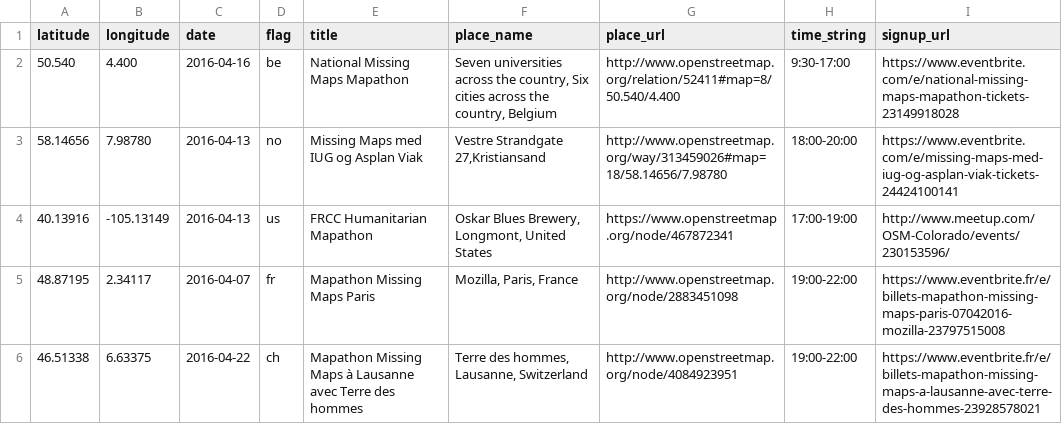
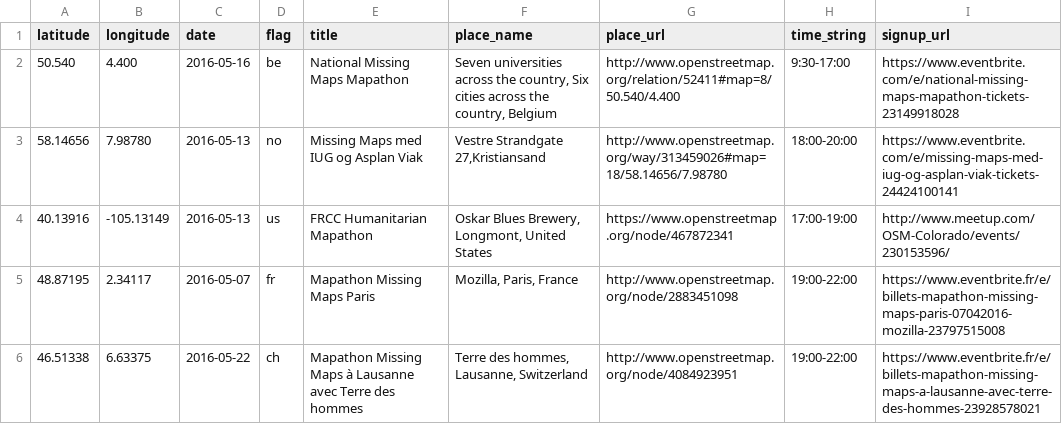
Before and after one commit to MissingMaps/partners, a CSV file: app/_data/partner1/events.csv, drawn as a sheet.

Commit message:
Adds reduce option for events

```diff
--- a/app/_data/partner1/events.csv
+++ b/app/_data/partner1/events.csv
@@ -1,6 +1,6 @@
 latitude,longitude,date,flag,title,place_name,place_url,time_string,signup_url
-50.540,4.400,2016-04-16,be,National Missing Maps Mapathon,"Seven universities across the country, Six cities across the country, Belgium",http://www.openstreetmap.org/relation/52411#map=8/50.540/4.400,9:30-17:00,https://www.eventbrite.com/e/national-missing-maps-mapathon-tickets-23149918028
-58.14656,7.98780,2016-04-13,no,Missing Maps med IUG og Asplan Viak,"Vestre Strandgate 27,Kristiansand",http://www.openstreetmap.org/way/313459026#map=18/58.14656/7.98780,18:00-20:00,https://www.eventbrite.com/e/missing-maps-med-iug-og-asplan-viak-tickets-24424100141
-40.13916,-105.13149,2016-04-13,us,FRCC Humanitarian Mapathon,"Oskar Blues Brewery, Longmont, United States",https://www.openstreetmap.org/node/467872341,17:00-19:00,http://www.meetup.com/OSM-Colorado/events/230153596/
-48.87195,2.34117,2016-04-07,fr,Mapathon Missing Maps Paris,"Mozilla, Paris, France",http://www.openstreetmap.org/node/2883451098,19:00-22:00,https://www.eventbrite.fr/e/billets-mapathon-missing-maps-paris-07042016-mozilla-23797515008
-46.51338,6.63375,2016-04-22,ch,Mapathon Missing Maps à Lausanne avec Terre des hommes,"Terre des hommes, Lausanne, Switzerland",http://www.openstreetmap.org/node/4084923951,19:00-22:00,https://www.eventbrite.fr/e/billets-mapathon-missing-maps-a-lausanne-avec-terre-des-hommes-23928578021
+50.540,4.400,2016-05-16,be,National Missing Maps Mapathon,"Seven universities across the country, Six cities across the country, Belgium",http://www.openstreetmap.org/relation/52411#map=8/50.540/4.400,9:30-17:00,https://www.eventbrite.com/e/national-missing-maps-mapathon-tickets-23149918028
+58.14656,7.98780,2016-05-13,no,Missing Maps med IUG og Asplan Viak,"Vestre Strandgate 27,Kristiansand",http://www.openstreetmap.org/way/313459026#map=18/58.14656/7.98780,18:00-20:00,https://www.eventbrite.com/e/missing-maps-med-iug-og-asplan-viak-tickets-24424100141
+40.13916,-105.13149,2016-05-13,us,FRCC Humanitarian Mapathon,"Oskar Blues Brewery, Longmont, United States",https://www.openstreetmap.org/node/467872341,17:00-19:00,http://www.meetup.com/OSM-Colorado/events/230153596/
+48.87195,2.34117,2016-05-07,fr,Mapathon Missing Maps Paris,"Mozilla, Paris, France",http://www.openstreetmap.org/node/2883451098,19:00-22:00,https://www.eventbrite.fr/e/billets-mapathon-missing-maps-paris-07042016-mozilla-23797515008
+46.51338,6.63375,2016-05-22,ch,Mapathon Missing Maps à Lausanne avec Terre des hommes,"Terre des hommes, Lausanne, Switzerland",http://www.openstreetmap.org/node/4084923951,19:00-22:00,https://www.eventbrite.fr/e/billets-mapathon-missing-maps-a-lausanne-avec-terre-des-hommes-23928578021
```
Also changed, not shown: 1 other file.
